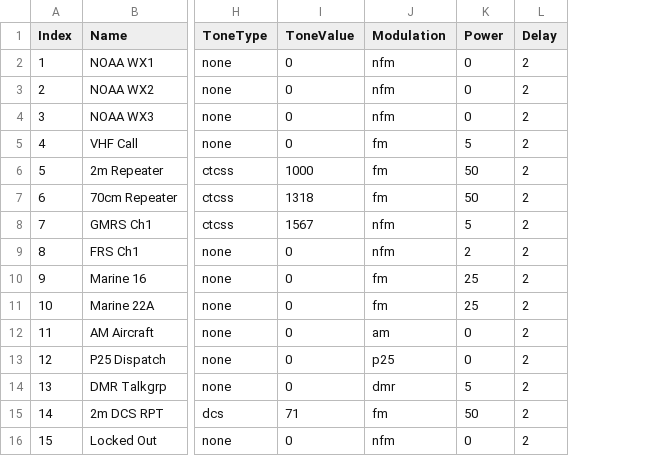
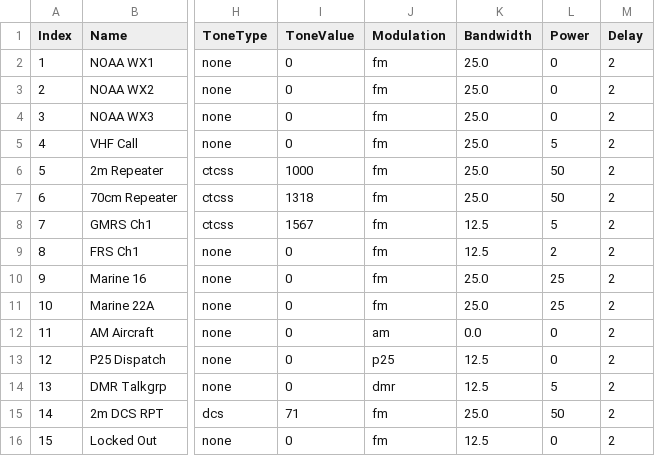
Before and after one commit to s0lesurviv0r/reband, a CSV file: samples/reband.csv, drawn as a sheet; only a part is shown, gaps mark what is left out; the diff names each change by its address in the sheet, - before the commit and + after, or states it on an @@ line.

```diff
--- a/samples/reband.csv
+++ b/samples/reband.csv
+column K (Bandwidth), rows 2-16: 25.0 | 25.0 | 25.0 | 25.0 | 25.0 | 25.0 | 12.5 | 12.5 | 25.0 | 25.0 | 0.0 | 12.5 | 12.5 | 25.0 | 12.5
-J2:J4 (Modulation): nfm
+J2:J4 (Modulation): fm
-J8:J9 (Modulation): nfm
+J8:J9 (Modulation): fm
-J16 (Modulation): nfm
+J16 (Modulation): fm
```
Also changed, not shown: 14 other files.
